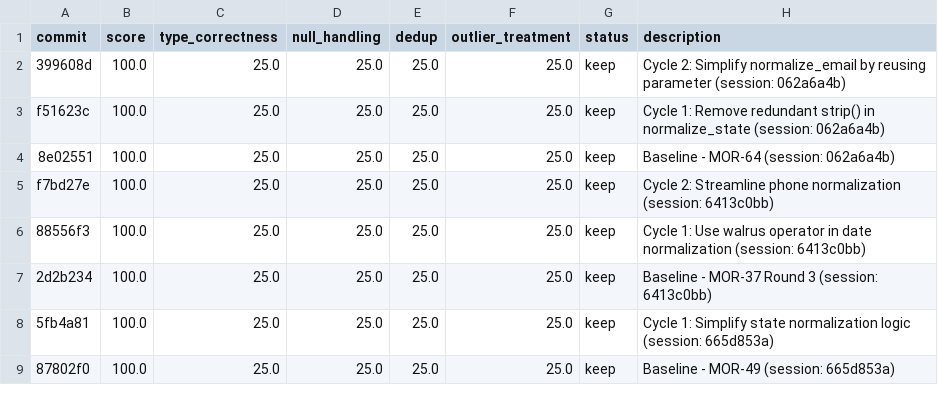
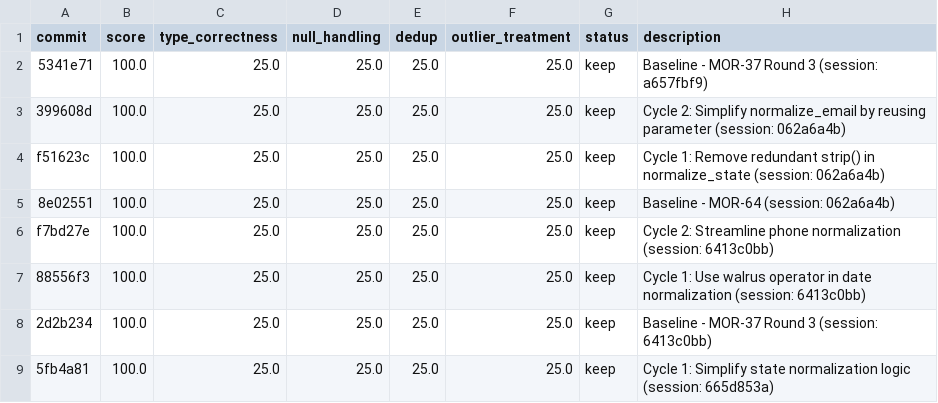
Before and after one commit to bmaguiraz/autoresearcher, a TSV file: experiments/03-data-cleaning/results.tsv, drawn as a sheet; only a part is shown; the shorter side is filled out with more unchanged rows.

```diff
--- a/experiments/03-data-cleaning/results.tsv
+++ b/experiments/03-data-cleaning/results.tsv
@@ -1,2 +1,3 @@
 commit	score	type_correctness	null_handling	dedup	outlier_treatment	status	description
+5341e71	100.0	25.0	25.0	25.0	25.0	keep	Baseline - MOR-37 Round 3 (session: a657fbf9)
 399608d	100.0	25.0	25.0	25.0	25.0	keep	Cycle 2: Simplify normalize_email by reusing parameter (session: 062a6a4b)
```
